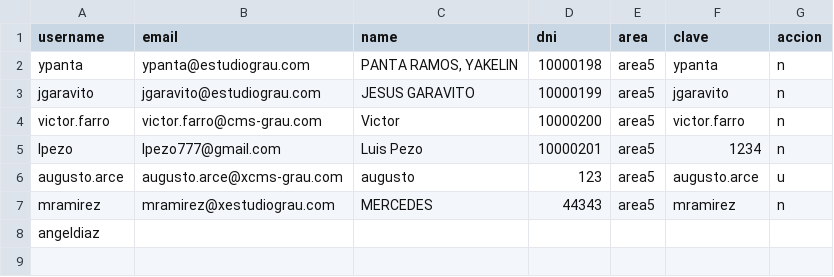
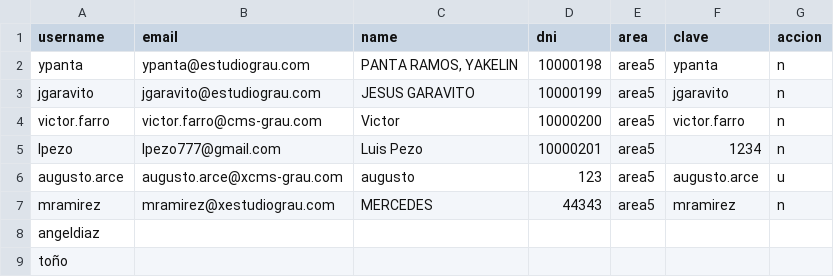
Before and after one commit to lpezo/caja2, a CSV file: usertemp.csv, drawn as a sheet.

Commit message:
d angel

```diff
--- a/usertemp.csv
+++ b/usertemp.csv
@@ -8 +8,2 @@ mramirez,mramirez@xestudiograu.com,MERCEDES,44343,area5,mramirez,n
 angeldiaz
+toño
```
